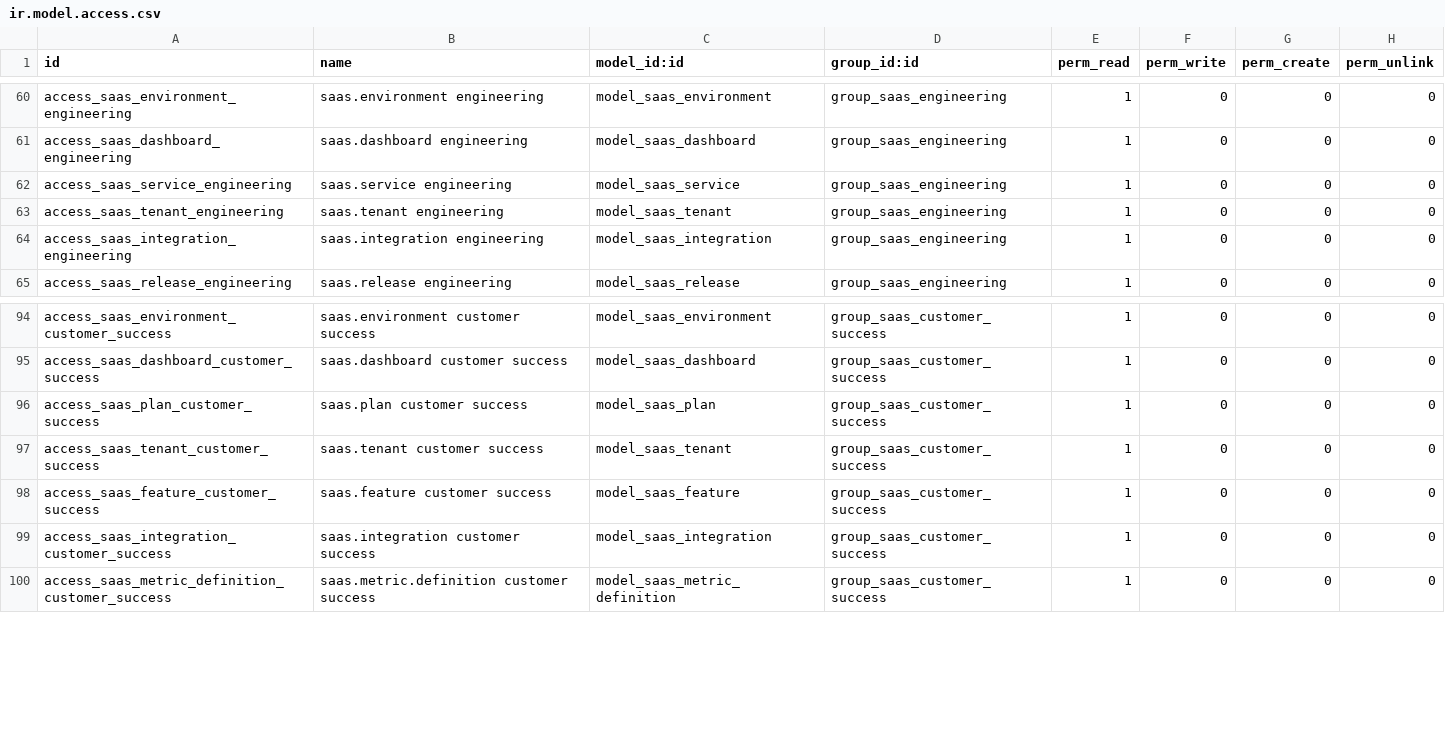
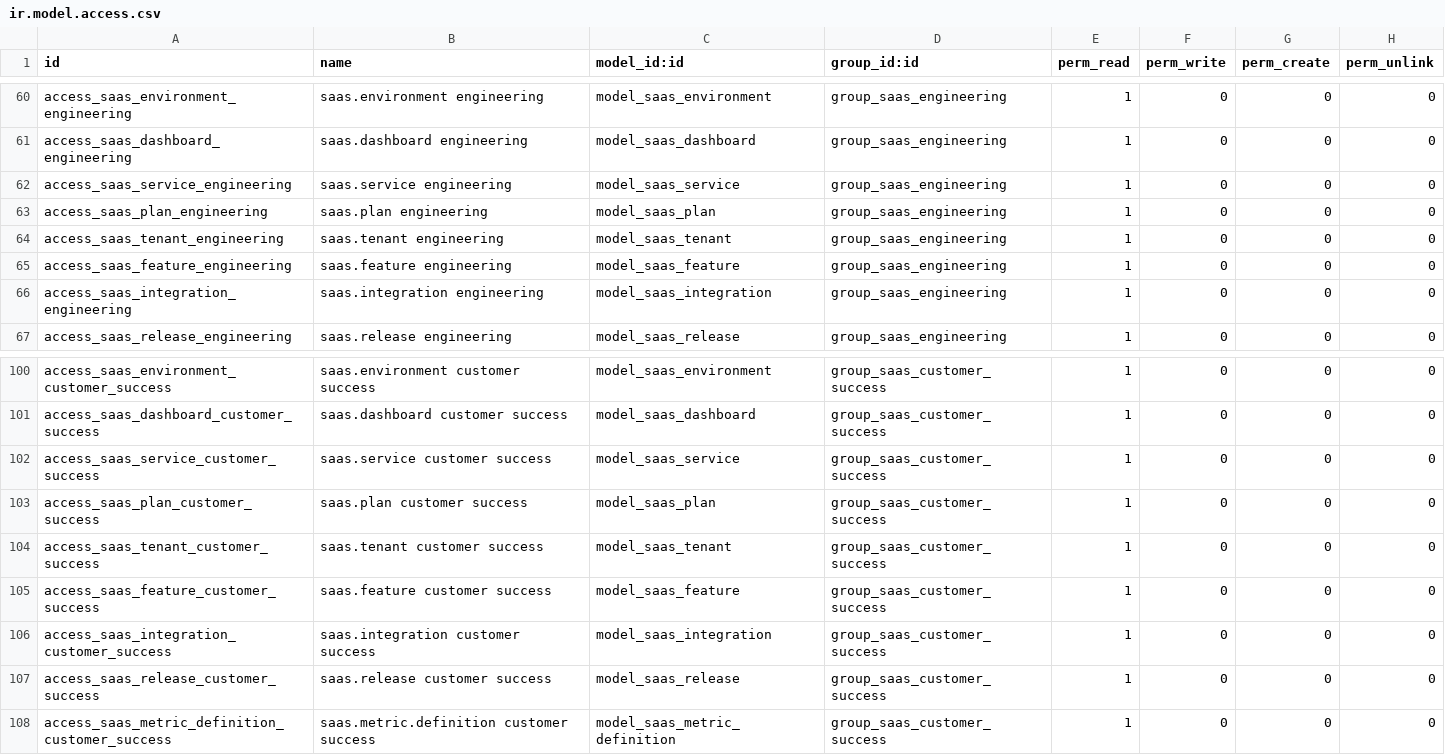
Before and after one commit to arcigy/odoo, a CSV file: addons/arcigy_saas_control_center/security/ir.model.access.csv, drawn as a sheet; only a part is shown, gaps mark what is left out; the diff covers the shown part only.

```diff
--- a/addons/arcigy_saas_control_center/security/ir.model.access.csv
+++ b/addons/arcigy_saas_control_center/security/ir.model.access.csv
@@ -62,3 +62,5 @@ access_saas_dashboard_engineering,saas.dashboard engineering,model_saas_dashboar
 access_saas_service_engineering,saas.service engineering,model_saas_service,group_saas_engineering,1,0,0,0
+access_saas_plan_engineering,saas.plan engineering,model_saas_plan,group_saas_engineering,1,0,0,0
 access_saas_tenant_engineering,saas.tenant engineering,model_saas_tenant,group_saas_engineering,1,0,0,0
+access_saas_feature_engineering,saas.feature engineering,model_saas_feature,group_saas_engineering,1,0,0,0
 access_saas_integration_engineering,saas.integration engineering,model_saas_integration,group_saas_engineering,1,0,0,0
@@ -95,2 +101,3 @@ access_saas_environment_customer_success,saas.environment customer success,model
 access_saas_dashboard_customer_success,saas.dashboard customer success,model_saas_dashboard,group_saas_customer_success,1,0,0,0
+access_saas_service_customer_success,saas.service customer success,model_saas_service,group_saas_customer_success,1,0,0,0
 access_saas_plan_customer_success,saas.plan customer success,model_saas_plan,group_saas_customer_success,1,0,0,0
@@ -99,2 +106,3 @@ access_saas_feature_customer_success,saas.feature customer success,model_saas_fe
 access_saas_integration_customer_success,saas.integration customer success,model_saas_integration,group_saas_customer_success,1,0,0,0
+access_saas_release_customer_success,saas.release customer success,model_saas_release,group_saas_customer_success,1,0,0,0
 access_saas_metric_definition_customer_success,saas.metric.definition customer success,model_saas_metric_definition,group_saas_customer_success,1,0,0,0
```
Also changed, not shown: 11 added rows elsewhere in this file, 2 other files.
